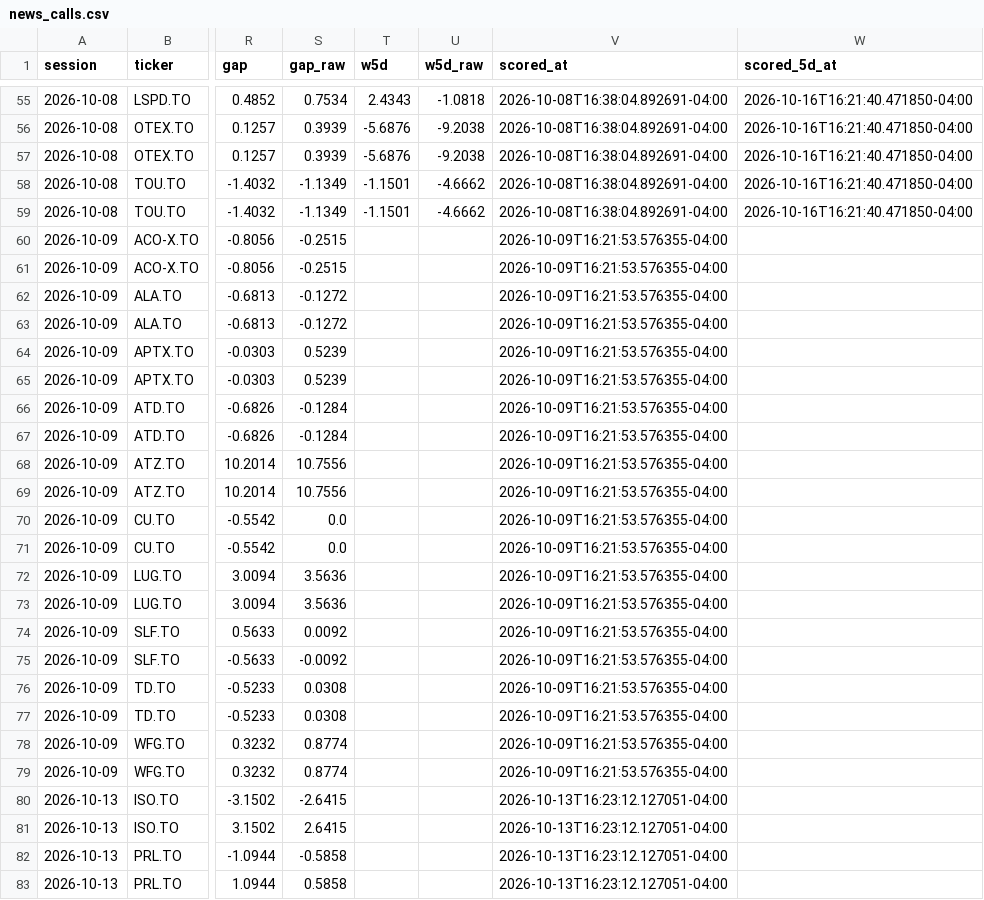
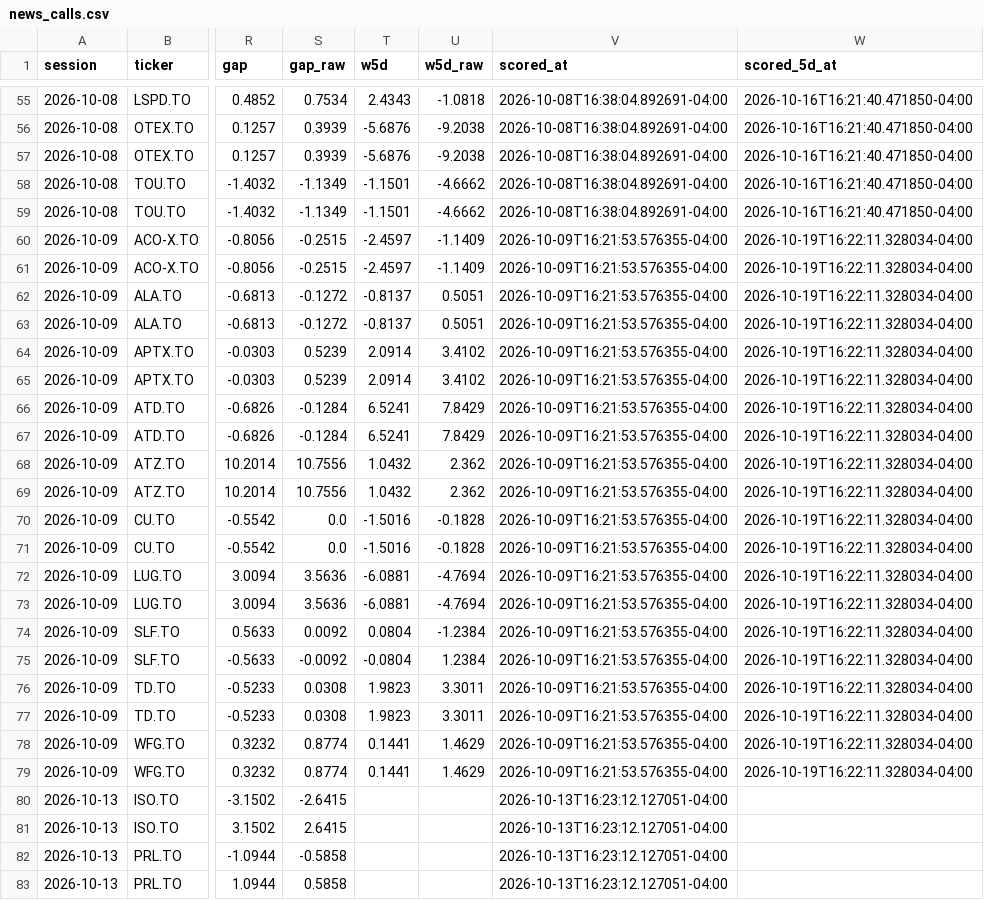
Before and after one commit to rufatb/RB, a CSV file: data/news_calls.csv, drawn as a sheet; only a part is shown, gaps mark what is left out; the diff covers the shown part only; the diff names each change by its address in the sheet, - before the commit and + after, or states it on an @@ line.

```diff
--- a/data/news_calls.csv
+++ b/data/news_calls.csv
-T60:T61 (w5d): (empty)
+T60:T61 (w5d): -2.4597
-U60:U61 (w5d_raw): (empty)
+U60:U61 (w5d_raw): -1.1409
-W60:W79 (scored_5d_at): (empty)
+W60:W79 (scored_5d_at): 2026-10-19T16:22:11.328034-04:00
-T62:T63 (w5d): (empty)
+T62:T63 (w5d): -0.8137
-U62:U63 (w5d_raw): (empty)
+U62:U63 (w5d_raw): 0.5051
-T64:T65 (w5d): (empty)
+T64:T65 (w5d): 2.0914
-U64:U65 (w5d_raw): (empty)
+U64:U65 (w5d_raw): 3.4102
-T66:T67 (w5d): (empty)
+T66:T67 (w5d): 6.5241
-U66:U67 (w5d_raw): (empty)
+U66:U67 (w5d_raw): 7.8429
-T68:T69 (w5d): (empty)
+T68:T69 (w5d): 1.0432
-U68:U69 (w5d_raw): (empty)
+U68:U69 (w5d_raw): 2.362
-T70:T71 (w5d): (empty)
+T70:T71 (w5d): -1.5016
-U70:U71 (w5d_raw): (empty)
+U70:U71 (w5d_raw): -0.1828
-T72:T73 (w5d): (empty)
+T72:T73 (w5d): -6.0881
-U72:U73 (w5d_raw): (empty)
+U72:U73 (w5d_raw): -4.7694
-T74 (w5d): (empty)
+T74 (w5d): 0.0804
-U74 (w5d_raw): (empty)
+U74 (w5d_raw): -1.2384
-T75 (w5d): (empty)
+T75 (w5d): -0.0804
-U75 (w5d_raw): (empty)
+U75 (w5d_raw): 1.2384
-T76:T77 (w5d): (empty)
+T76:T77 (w5d): 1.9823
-U76:U77 (w5d_raw): (empty)
+U76:U77 (w5d_raw): 3.3011
-T78:T79 (w5d): (empty)
+T78:T79 (w5d): 0.1441
-U78:U79 (w5d_raw): (empty)
+U78:U79 (w5d_raw): 1.4629
```
Also changed, not shown: 42 edited cells elsewhere in this file, data/model_picks.csv, data/pead_calls.csv, 6 other files.
